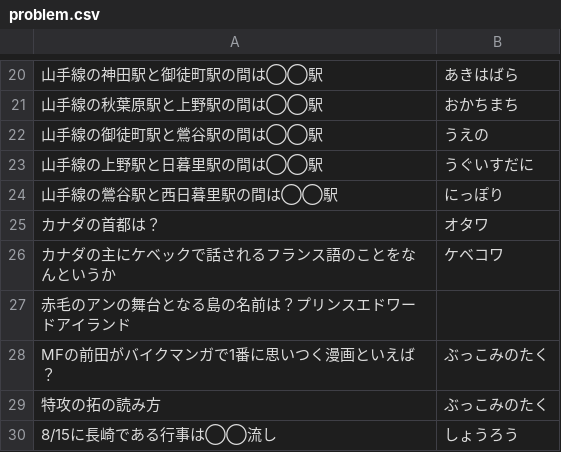
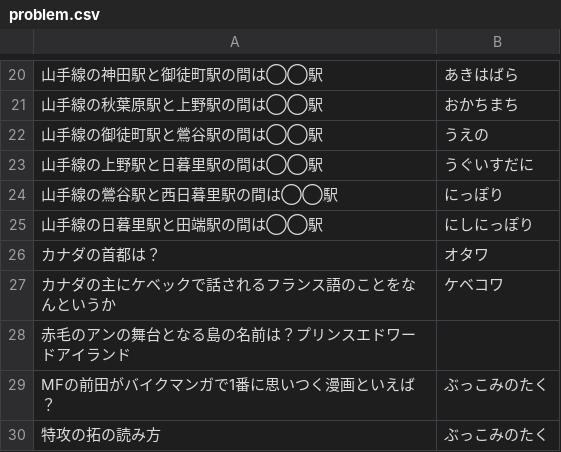
Before and after one commit to kota/chat_q, a CSV file: problem.csv, drawn as a sheet; only a part is shown, gaps mark what is left out; the shorter side is filled out with more unchanged rows; the diff names each change by its address in the sheet, - before the commit and + after, or states it on an @@ line.

Commit message:
Add quiz

```diff
--- a/problem.csv
+++ b/problem.csv
+row 25: 山手線の日暮里駅と田端駅の間は◯◯駅 | にしにっぽり
```
